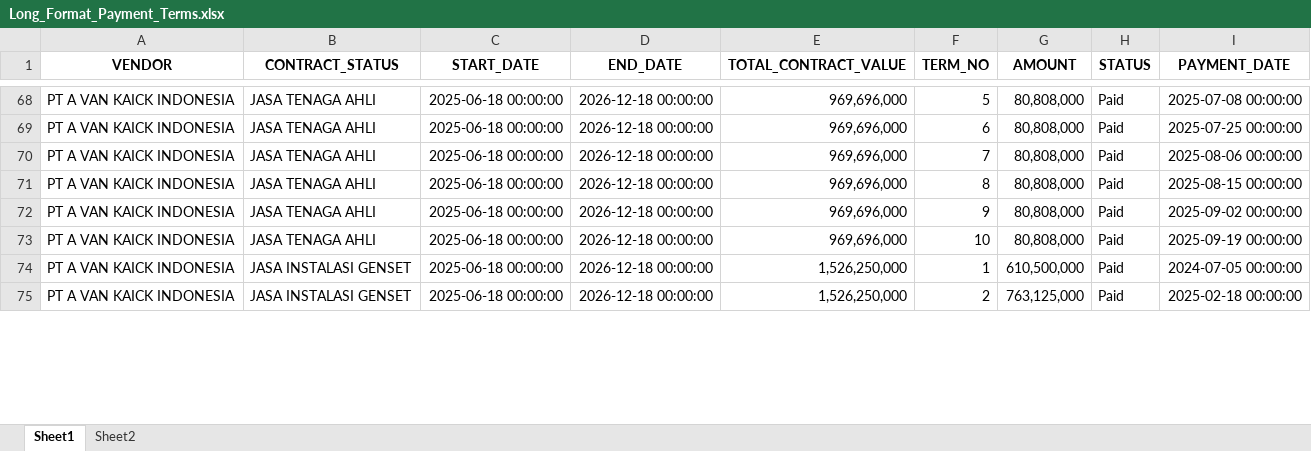
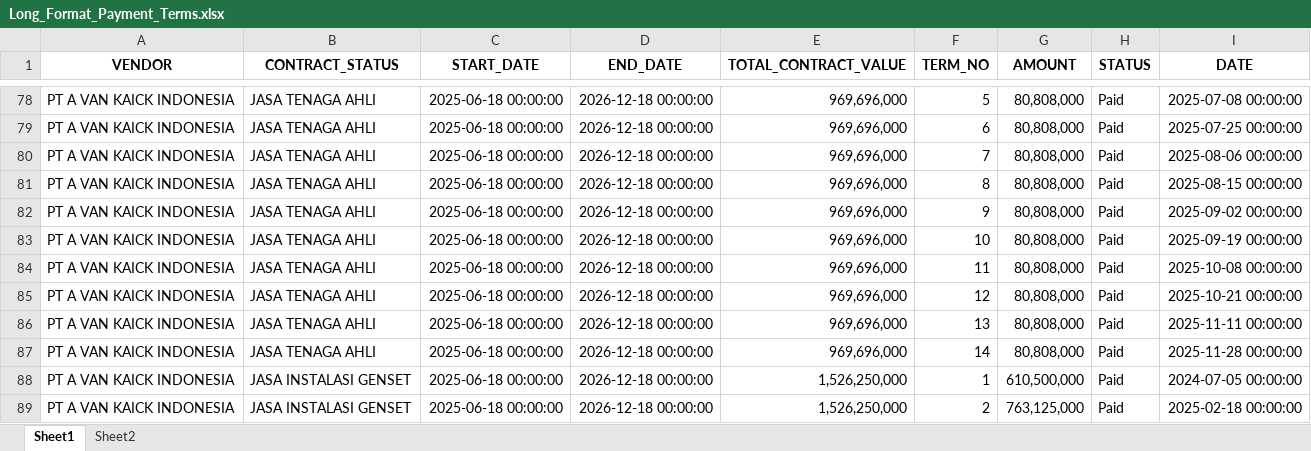
Before and after one commit to quicksxope/dashboardapp-proto, an Excel workbook: data/Long_Format_Payment_Terms.xlsx, sheet Sheet1, drawn as a sheet; only a part is shown, gaps mark what is left out; values as stored, in another font and other column widths than the file's, no borders; the diff covers the shown part only; the diff names each change by its address in the sheet, - before the commit and + after, or states it on an @@ line.

Commit message:
Update payment_term_file from dashboard

```diff
--- a/data/Long_Format_Payment_Terms.xlsx (sheet Sheet1)
+++ b/data/Long_Format_Payment_Terms.xlsx (sheet Sheet1)
-I1: PAYMENT_DATE
+I1: DATE
+row 84: PT A VAN KAICK INDONESIA | JASA TENAGA AHLI | 2025-06-18 00:00:00 | 2026-12-18 00:00:00 | 969,696,000 | 11 | 80,808,000 | Paid | 2025-10-08 00:00:00
+row 85: PT A VAN KAICK INDONESIA | JASA TENAGA AHLI | 2025-06-18 00:00:00 | 2026-12-18 00:00:00 | 969,696,000 | 12 | 80,808,000 | Paid | 2025-10-21 00:00:00
+row 86: PT A VAN KAICK INDONESIA | JASA TENAGA AHLI | 2025-06-18 00:00:00 | 2026-12-18 00:00:00 | 969,696,000 | 13 | 80,808,000 | Paid | 2025-11-11 00:00:00
+row 87: PT A VAN KAICK INDONESIA | JASA TENAGA AHLI | 2025-06-18 00:00:00 | 2026-12-18 00:00:00 | 969,696,000 | 14 | 80,808,000 | Paid | 2025-11-28 00:00:00
```
Also changed, not shown: 38 added rows, 30 edited cells and cell formats elsewhere in this sheet, formulas that keep their value.
